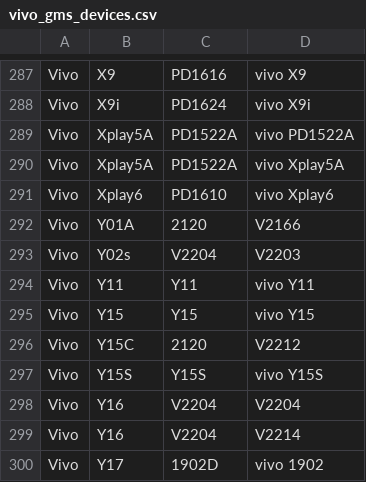
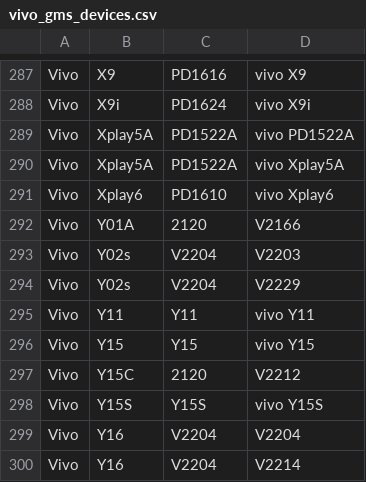
Before and after one commit to Soar1989/get_android_data, a CSV file: data/vivo_gms_devices.csv, drawn as a sheet; only a part is shown, gaps mark what is left out; the shorter side is filled out with more unchanged rows.

```diff
--- a/data/vivo_gms_devices.csv
+++ b/data/vivo_gms_devices.csv
@@ -293,2 +293,3 @@ Vivo,Y01A,2120,V2166
 Vivo,Y02s,V2204,V2203
+Vivo,Y02s,V2204,V2229
 Vivo,Y11,Y11,vivo Y11
```
